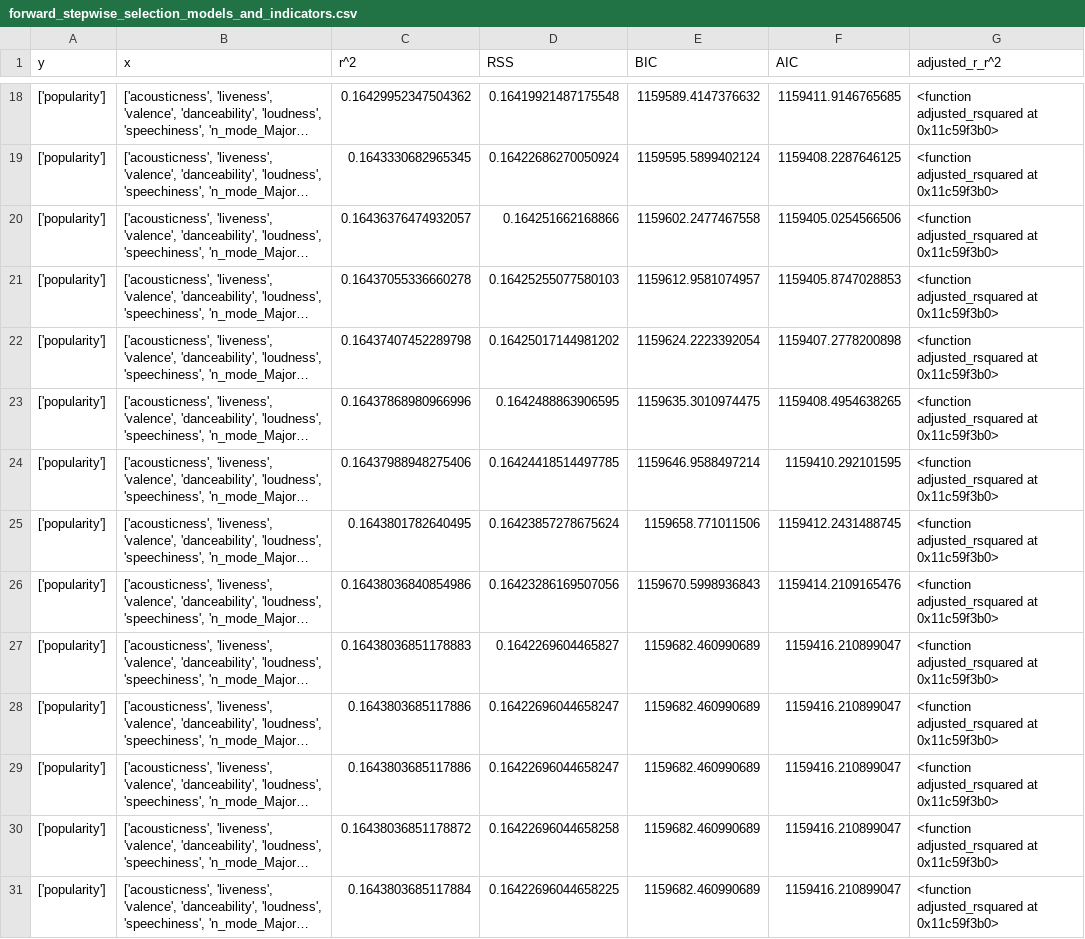
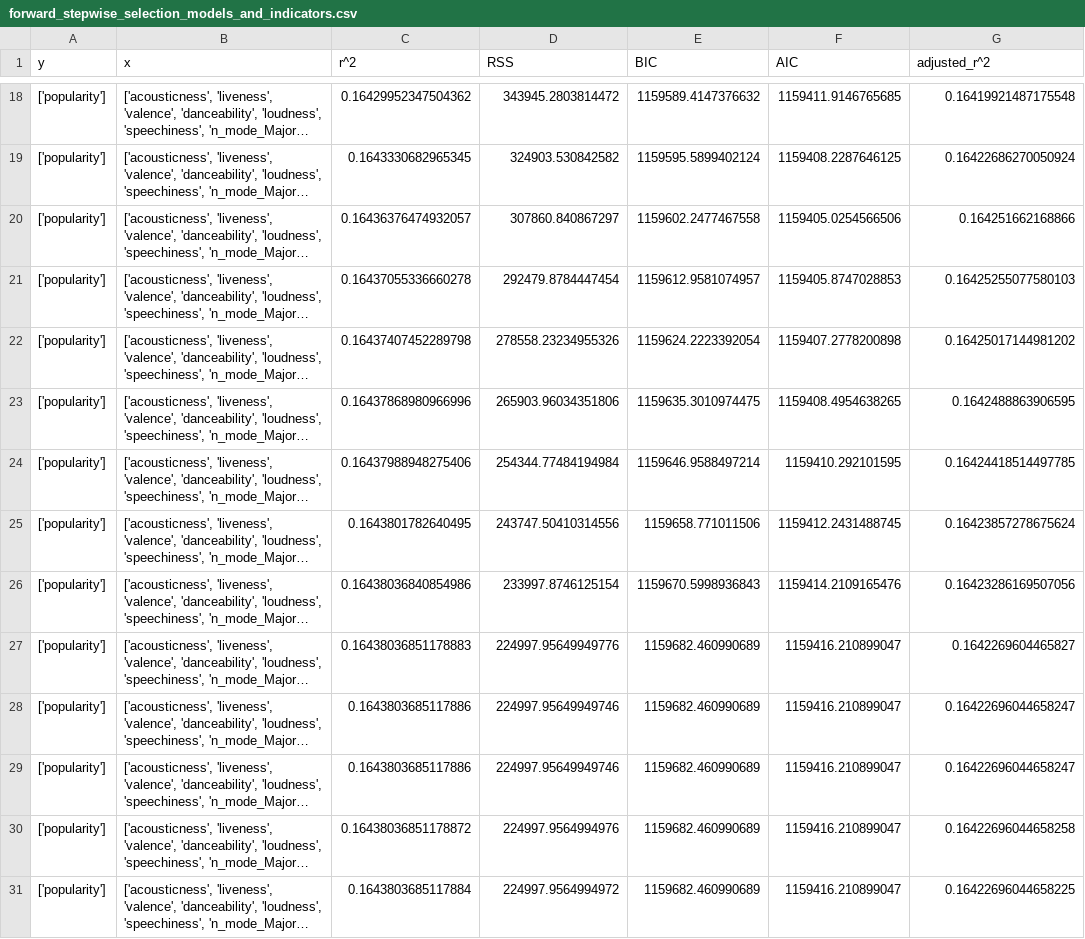
Before and after one commit to joaopdalbino/data_analysis_spotify, a CSV file: results/linear regression/data/forward_stepwise_selection_models_and_indicators.csv, drawn as a sheet; only a part is shown, gaps mark what is left out; long unchanged cells end in …; the diff covers the shown part only; the diff names each change by its address in the sheet, - before the commit and + after, or states it on an @@ line.

```diff
--- a/results/linear regression/data/forward_stepwise_selection_models_and_indicators.csv
+++ b/results/linear regression/data/forward_stepwise_selection_models_and_indicators.csv
-G1: adjusted_r_r^2
+G1: adjusted_r^2
-D18 (RSS): 0.16419921487175548
+D18 (RSS): 343945.2803814472
-G18 (adjusted_r^2): <function adjusted_rsquared at 0x11c59f3b0>
+G18 (adjusted_r^2): 0.16419921487175548
-D19 (RSS): 0.16422686270050924
+D19 (RSS): 324903.530842582
-G19 (adjusted_r^2): <function adjusted_rsquared at 0x11c59f3b0>
+G19 (adjusted_r^2): 0.16422686270050924
-D20 (RSS): 0.164251662168866
+D20 (RSS): 307860.840867297
-G20 (adjusted_r^2): <function adjusted_rsquared at 0x11c59f3b0>
+G20 (adjusted_r^2): 0.164251662168866
-D21 (RSS): 0.16425255077580103
+D21 (RSS): 292479.8784447454
-G21 (adjusted_r^2): <function adjusted_rsquared at 0x11c59f3b0>
+G21 (adjusted_r^2): 0.16425255077580103
-D22 (RSS): 0.16425017144981202
+D22 (RSS): 278558.23234955326
-G22 (adjusted_r^2): <function adjusted_rsquared at 0x11c59f3b0>
+G22 (adjusted_r^2): 0.16425017144981202
-D23 (RSS): 0.1642488863906595
+D23 (RSS): 265903.96034351806
-G23 (adjusted_r^2): <function adjusted_rsquared at 0x11c59f3b0>
+G23 (adjusted_r^2): 0.1642488863906595
-D24 (RSS): 0.16424418514497785
+D24 (RSS): 254344.77484194984
-G24 (adjusted_r^2): <function adjusted_rsquared at 0x11c59f3b0>
+G24 (adjusted_r^2): 0.16424418514497785
-D25 (RSS): 0.16423857278675624
+D25 (RSS): 243747.50410314556
-G25 (adjusted_r^2): <function adjusted_rsquared at 0x11c59f3b0>
+G25 (adjusted_r^2): 0.16423857278675624
-D26 (RSS): 0.16423286169507056
+D26 (RSS): 233997.8746125154
-G26 (adjusted_r^2): <function adjusted_rsquared at 0x11c59f3b0>
+G26 (adjusted_r^2): 0.16423286169507056
-D27 (RSS): 0.1642269604465827
+D27 (RSS): 224997.95649949776
-G27 (adjusted_r^2): <function adjusted_rsquared at 0x11c59f3b0>
+G27 (adjusted_r^2): 0.1642269604465827
-D28:D29 (RSS): 0.16422696044658247
+D28:D29 (RSS): 224997.95649949746
-G28:G29 (adjusted_r^2): <function adjusted_rsquared at 0x11c59f3b0>
+G28:G29 (adjusted_r^2): 0.16422696044658247
-D30 (RSS): 0.16422696044658258
+D30 (RSS): 224997.9564994976
-G30 (adjusted_r^2): <function adjusted_rsquared at 0x11c59f3b0>
+G30 (adjusted_r^2): 0.16422696044658258
-D31 (RSS): 0.16422696044658225
+D31 (RSS): 224997.9564994972
-G31 (adjusted_r^2): <function adjusted_rsquared at 0x11c59f3b0>
+G31 (adjusted_r^2): 0.16422696044658225
```
Also changed, not shown: 32 edited cells elsewhere in this file, 14 other files.
